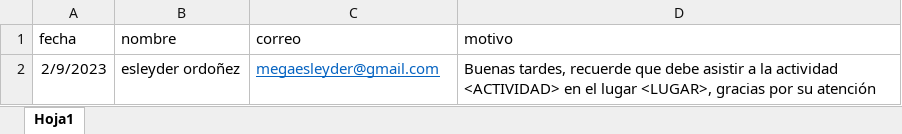
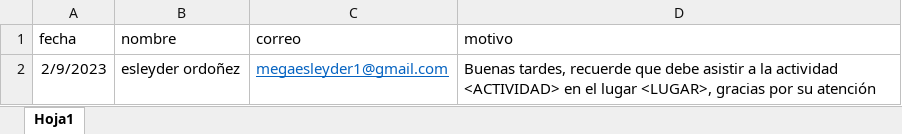
Before and after one commit to esleyder1/mailgun_api_python, an Excel workbook: docs/cronograma1.xlsx, sheet Hoja1, drawn as a sheet; values as stored, in another font and other column widths than the file's, no borders; the diff names each change by its address in the sheet, - before the commit and + after, or states it on an @@ line.

```diff
--- a/docs/cronograma1.xlsx (sheet Hoja1)
+++ b/docs/cronograma1.xlsx (sheet Hoja1)
-C2 (correo): megaesleyder@gmail.com
+C2 (correo): megaesleyder1@gmail.com
```
Also changed, not shown: 1 other file.
